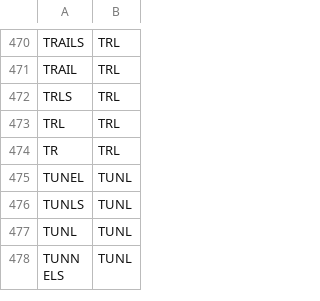
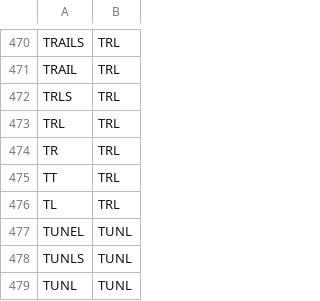
Before and after one commit to kball/databundles, a CSV file: databundles/geo/support/suffixes.csv, drawn as a sheet; only a part is shown, gaps mark what is left out; the shorter side is filled out with more unchanged rows; the diff names each change by its address in the sheet, - before the commit and + after, or states it on an @@ line.

```diff
--- a/databundles/geo/support/suffixes.csv
+++ b/databundles/geo/support/suffixes.csv
+row 475: TT | TRL
+row 476: TL | TRL
```
Also changed, not shown: 2 other files.
